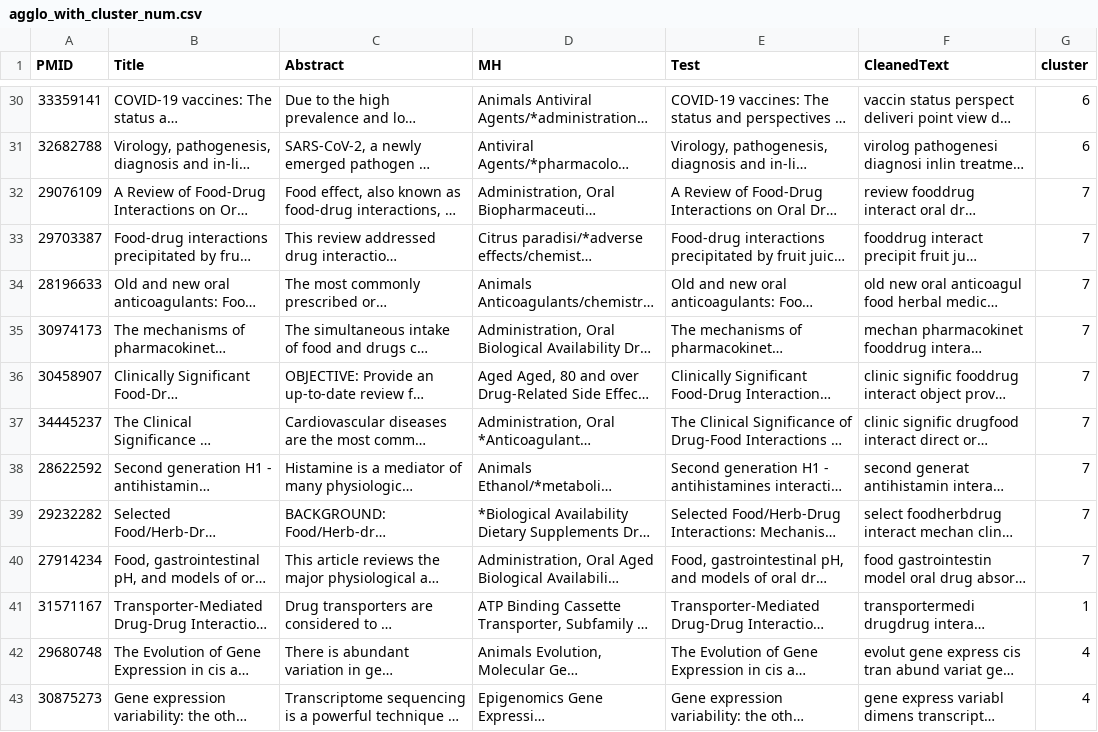
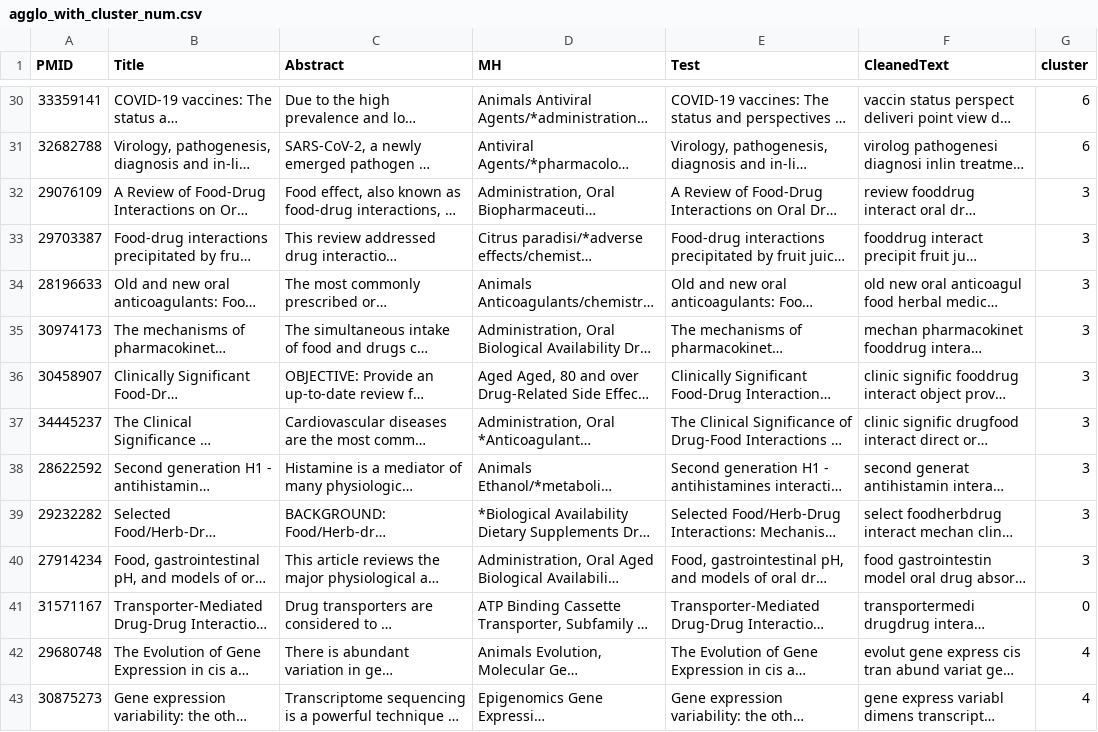
Before and after one commit to sanjshroff/Biomedical, a CSV file: output/agglo_with_cluster_num.csv, drawn as a sheet; only a part is shown, gaps mark what is left out; long unchanged cells end in …; the diff covers the shown part only; the diff names each change by its address in the sheet, - before the commit and + after, or states it on an @@ line.

```diff
--- a/output/agglo_with_cluster_num.csv
+++ b/output/agglo_with_cluster_num.csv
-G32:G40 (cluster): 7
+G32:G40 (cluster): 3
-G41 (cluster): 1
+G41 (cluster): 0
```
Also changed, not shown: 1 removed row and 32 edited cells elsewhere in this file, data/2022MedlineCombined_test.csv, output/sbert_topk.csv, 14 other files.
